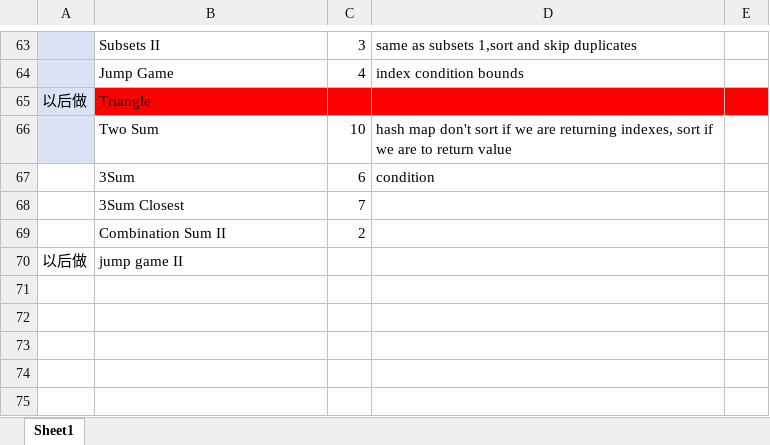
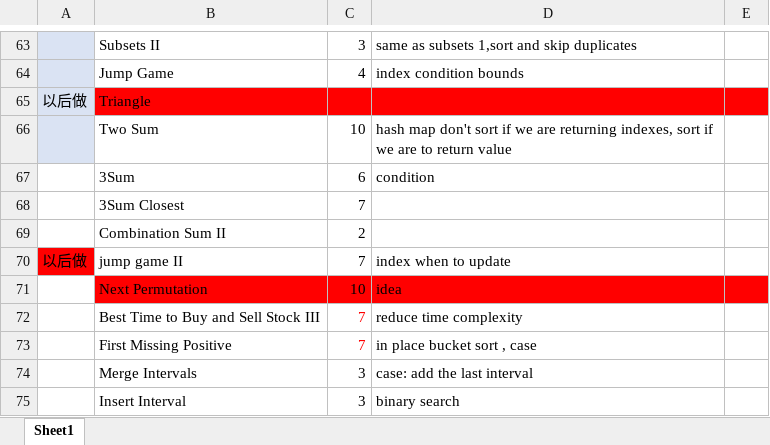
Before and after one commit to duffywan/algorithm-problems, an Excel workbook: Stats.xlsx, sheet Sheet1, drawn as a sheet; only a part is shown, gaps mark what is left out; values as stored, in another font and other column widths than the file's, no borders; the diff names each change by its address in the sheet, - before the commit and + after, or states it on an @@ line.

```diff
--- a/Stats.xlsx (sheet Sheet1)
+++ b/Stats.xlsx (sheet Sheet1)
-A70 fill: none
+A70 fill: #FF0000
-C70: (empty)
+C70: 7
-D70: (empty)
+D70: index when to update
+row 71:  | Next Permutation | 10 | idea
+row 72:  | Best Time to Buy and Sell Stock III | 7 | reduce time complexity
+row 73:  | First Missing Positive | 7 | in place bucket sort , case
+row 74:  | Merge Intervals | 3 | case: add the last interval
+row 75:  | Insert Interval | 3 | binary search
```
Also changed, not shown: 5 other files.
